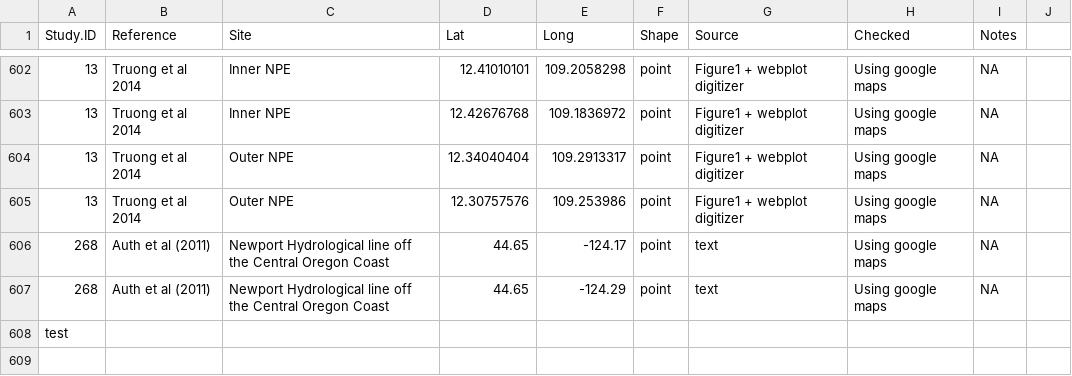
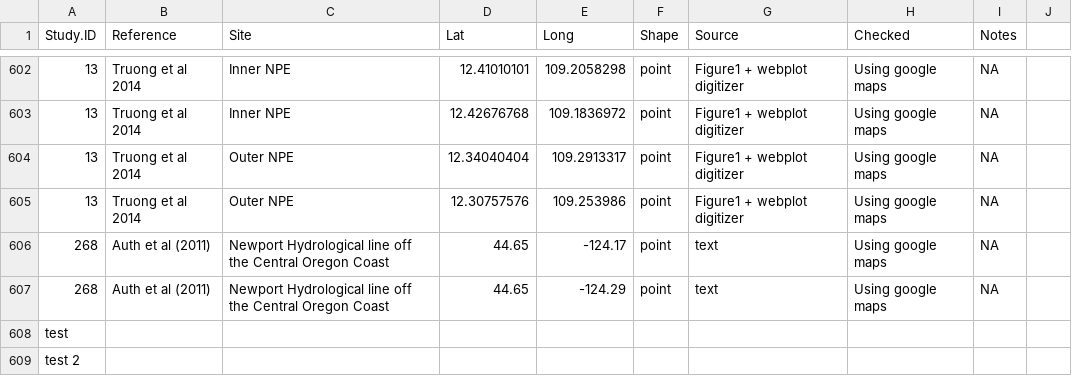
Before and after one commit to jdunic/local-marine-meta, a CSV file: master_data/SiteSpatialData.csv, drawn as a sheet; only a part is shown, gaps mark what is left out.

Commit message:
testing line endings 3

```diff
--- a/master_data/SiteSpatialData.csv
+++ b/master_data/SiteSpatialData.csv
@@ -608 +608,2 @@ Study.ID,Reference,Site,Lat,Long,Shape,Source,Checked,Notes,
 test,,,,,,,,,
+test 2,,,,,,,,,
```
